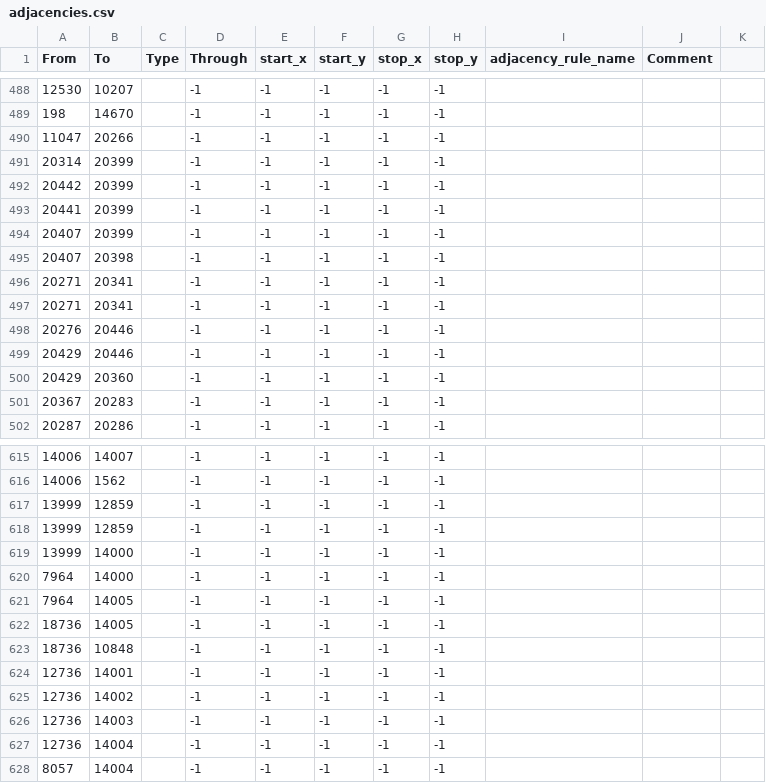
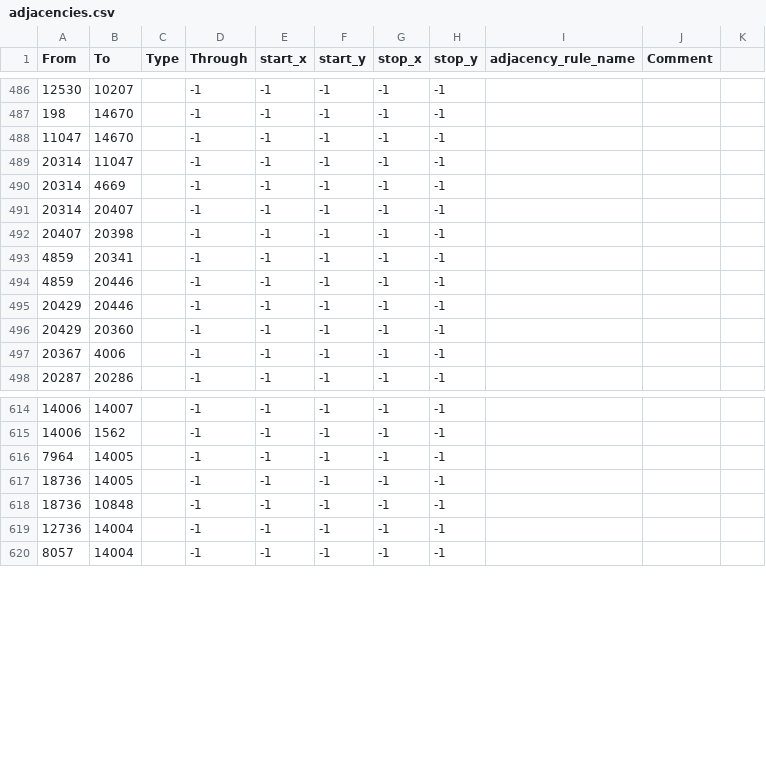
Before and after one commit to schloky/mmwater, a CSV file: map/adjacencies.csv, drawn as a sheet; only a part is shown, gaps mark what is left out; the diff covers the shown part only.

Commit message:
Removed/Fixed broken straits

```diff
--- a/map/adjacencies.csv
+++ b/map/adjacencies.csv
@@ -489,14 +487,12 @@ From;To;Type;Through;start_x;start_y;stop_x;stop_y;adjacency_rule_name;Comment
 198;14670;;-1;-1;-1;-1;-1;;
-11047;20266;;-1;-1;-1;-1;-1;;
-20314;20399;;-1;-1;-1;-1;-1;;
-20442;20399;;-1;-1;-1;-1;-1;;
-20441;20399;;-1;-1;-1;-1;-1;;
-20407;20399;;-1;-1;-1;-1;-1;;
+11047;14670;;-1;-1;-1;-1;-1;;
+20314;11047;;-1;-1;-1;-1;-1;;
+20314;4669;;-1;-1;-1;-1;-1;;
+20314;20407;;-1;-1;-1;-1;-1;;
 20407;20398;;-1;-1;-1;-1;-1;;
-20271;20341;;-1;-1;-1;-1;-1;;
-20271;20341;;-1;-1;-1;-1;-1;;
-20276;20446;;-1;-1;-1;-1;-1;;
+4859;20341;;-1;-1;-1;-1;-1;;
+4859;20446;;-1;-1;-1;-1;-1;;
 20429;20446;;-1;-1;-1;-1;-1;;
 20429;20360;;-1;-1;-1;-1;-1;;
-20367;20283;;-1;-1;-1;-1;-1;;
+20367;4006;;-1;-1;-1;-1;-1;;
 20287;20286;;-1;-1;-1;-1;-1;;
@@ -616,6 +615,2 @@ From;To;Type;Through;start_x;start_y;stop_x;stop_y;adjacency_rule_name;Comment
 14006;1562;;-1;-1;-1;-1;-1;;
-13999;12859;;-1;-1;-1;-1;-1;;
-13999;12859;;-1;-1;-1;-1;-1;;
-13999;14000;;-1;-1;-1;-1;-1;;
-7964;14000;;-1;-1;-1;-1;-1;;
 7964;14005;;-1;-1;-1;-1;-1;;
@@ -623,5 +618,2 @@ From;To;Type;Through;start_x;start_y;stop_x;stop_y;adjacency_rule_name;Comment
 18736;10848;;-1;-1;-1;-1;-1;;
-12736;14001;;-1;-1;-1;-1;-1;;
-12736;14002;;-1;-1;-1;-1;-1;;
-12736;14003;;-1;-1;-1;-1;-1;;
 12736;14004;;-1;-1;-1;-1;-1;;
```
Also changed, not shown: 4 added rows, 2 removed rows and 2 edited cells elsewhere in this file.
